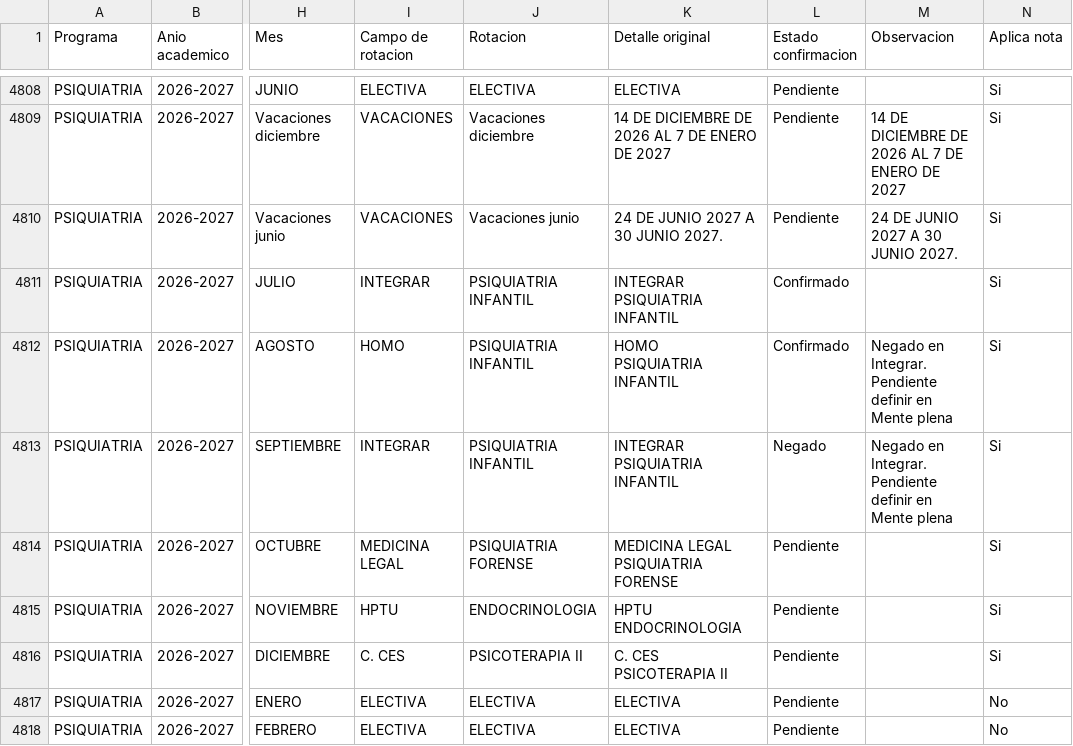
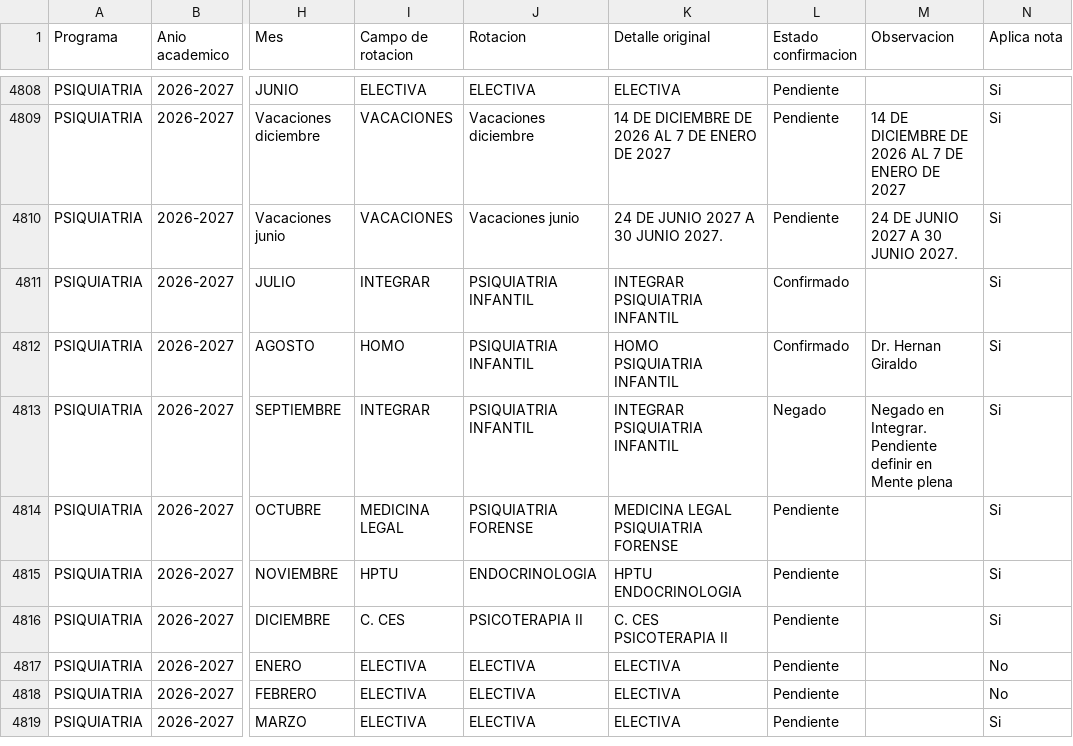
Before and after one commit to posgradosces/posgrados-ces, a CSV file: datos/BASE_GENERAL.csv, drawn as a sheet; only a part is shown, gaps mark what is left out; the shorter side is filled out with more unchanged rows; the diff names each change by its address in the sheet, - before the commit and + after, or states it on an @@ line.

Commit message:
Actualizacion automatica BASE_GENERAL

```diff
--- a/datos/BASE_GENERAL.csv
+++ b/datos/BASE_GENERAL.csv
-M4812 (Observacion): Negado en Integrar. Pendiente definir en Mente plena
+M4812 (Observacion): Dr. Hernan Giraldo
```
